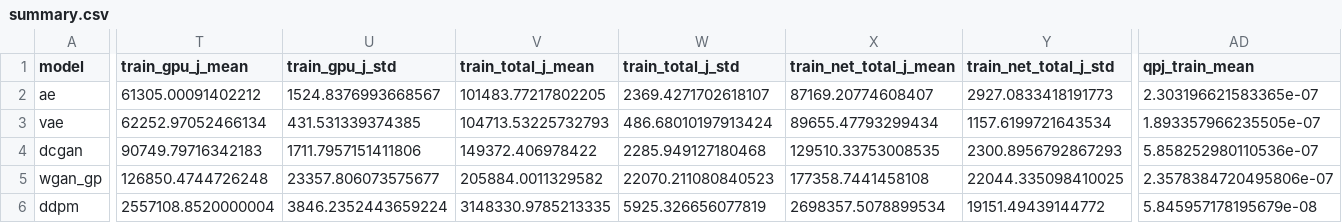
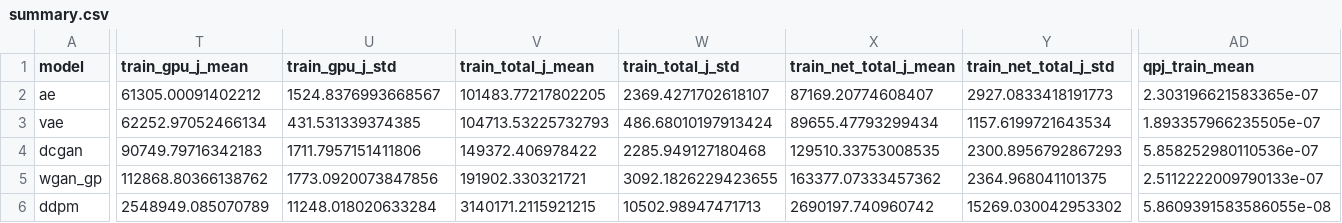
Before and after one commit to masud70/QpJ, a CSV file: results/fixed_budget__native/summary/summary.csv, drawn as a sheet; only a part is shown, gaps mark what is left out; the diff covers the shown part only; the diff names each change by its address in the sheet, - before the commit and + after, or states it on an @@ line.

Commit message:
Update energy consumption metrics and inference results for WGAN-GP run with seed 2026
- Adjusted energy consumption values in energy_segments.csv to reflect updated measurements.
- Modified inference.csv to correct GPU energy usage and related metrics.
- Updated run.json with revised total energy consumption and inference performance metrics.
- Re-generated summary plots (breakeven, cumulative energy, energy breakdown, energy FID, FID vs energy, inference energy, and QPJ) to reflect the latest data.
- Revised summary CSV files to include updated energy and performance statistics for WGAN-GP and DDPM models.

```diff
--- a/results/fixed_budget__native/summary/summary.csv
+++ b/results/fixed_budget__native/summary/summary.csv
-T5 (train_gpu_j_mean): 126850.4744726248
+T5 (train_gpu_j_mean): 112868.80366138762
-U5 (train_gpu_j_std): 23357.806073575677
+U5 (train_gpu_j_std): 1773.0920073847856
-V5 (train_total_j_mean): 205884.0011329582
+V5 (train_total_j_mean): 191902.330321721
-W5 (train_total_j_std): 22070.211080840523
+W5 (train_total_j_std): 3092.1826229423655
-X5 (train_net_total_j_mean): 177358.7441458108
+X5 (train_net_total_j_mean): 163377.07333457362
-Y5 (train_net_total_j_std): 22044.335098410025
+Y5 (train_net_total_j_std): 2364.968041101375
-AD5 (qpj_train_mean): 2.3578384720495806e-07
+AD5 (qpj_train_mean): 2.5112222009790133e-07
-T6 (train_gpu_j_mean): 2557108.8520000004
+T6 (train_gpu_j_mean): 2548949.085070789
-U6 (train_gpu_j_std): 3846.2352443659224
+U6 (train_gpu_j_std): 11248.018020633284
-V6 (train_total_j_mean): 3148330.9785213335
+V6 (train_total_j_mean): 3140171.2115921215
-W6 (train_total_j_std): 5925.326656077819
+W6 (train_total_j_std): 10502.98947471713
-X6 (train_net_total_j_mean): 2698357.5078899534
+X6 (train_net_total_j_mean): 2690197.740960742
-Y6 (train_net_total_j_std): 19151.49439144772
+Y6 (train_net_total_j_std): 15269.030042953302
-AD6 (qpj_train_mean): 5.845957178195679e-08
+AD6 (qpj_train_mean): 5.8609391583586055e-08
```
Also changed, not shown: 12 edited cells elsewhere in this file, results/fixed_budget__native/runs/ddpm/seed1337/energy_segments.csv, results/fixed_budget__native/runs/wgan_gp/seed2026/energy_segments.csv, 13 other files.
